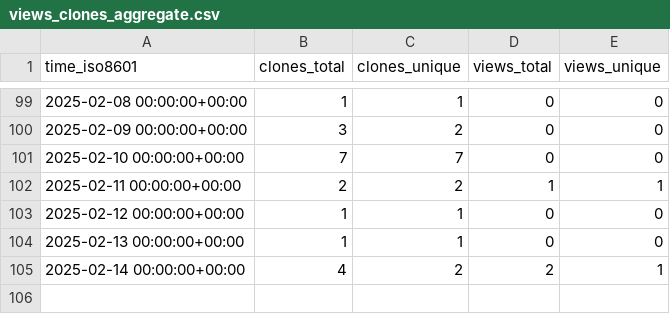
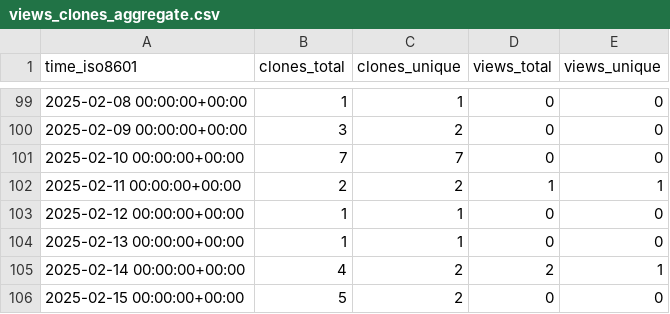
Before and after one commit to legorovers/pirover_simulator, a CSV file: legorovers/pirover_simulator/ghrs-data/views_clones_aggregate.csv, drawn as a sheet; only a part is shown, gaps mark what is left out; the diff names each change by its address in the sheet, - before the commit and + after, or states it on an @@ line.

```diff
--- a/legorovers/pirover_simulator/ghrs-data/views_clones_aggregate.csv
+++ b/legorovers/pirover_simulator/ghrs-data/views_clones_aggregate.csv
+row 106: 2025-02-15 00:00:00+00:00 | 5 | 2 | 0 | 0
```
Also changed, not shown: 1 other file.
